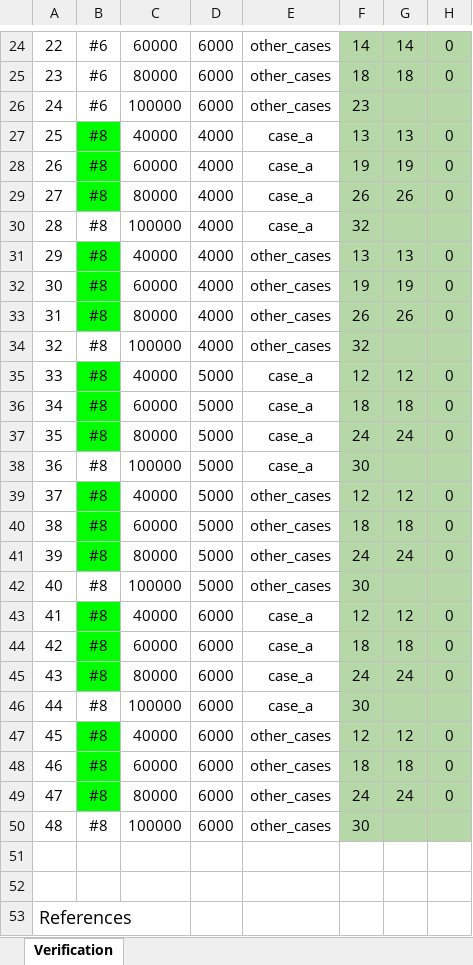
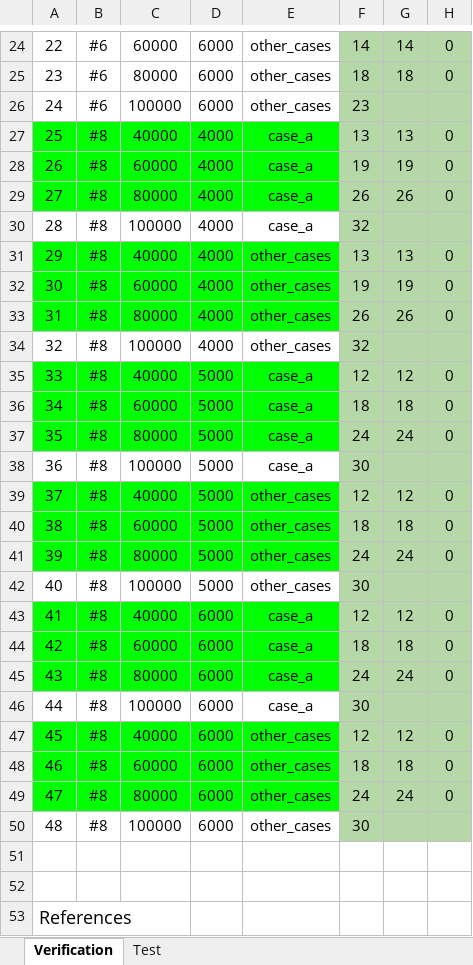
Before and after one commit to zidlier/qd-calc-pack-template, an Excel workbook: verification.xlsx, sheet Verification, drawn as a sheet; only a part is shown, gaps mark what is left out; values as stored, in another font and other column widths than the file's, no borders; charts and pictures and conditional formats not drawn; the diff names each change by its address in the sheet, - before the commit and + after, or states it on an @@ line.

Commit message:
Updated verification file

```diff
--- a/verification.xlsx (sheet Verification)
+++ b/verification.xlsx (sheet Verification)
+sheet tab: Test
-A27:A29 fill: none
+A27:A29 fill: #00FF00
-C27:E29 fill: none
+C27:E29 fill: #00FF00
-A31:A33 fill: none
+A31:A33 fill: #00FF00
-C31:E33 fill: none
+C31:E33 fill: #00FF00
-A35:A37 fill: none
+A35:A37 fill: #00FF00
-C35:E37 fill: none
+C35:E37 fill: #00FF00
-A39:A41 fill: none
+A39:A41 fill: #00FF00
-C39:E41 fill: none
+C39:E41 fill: #00FF00
-A43:A45 fill: none
+A43:A45 fill: #00FF00
-C43:E45 fill: none
+C43:E45 fill: #00FF00
-A47:A49 fill: none
+A47:A49 fill: #00FF00
-C47:E49 fill: none
+C47:E49 fill: #00FF00
```
Also changed, not shown: charts or pictures.
